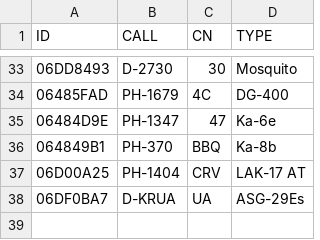
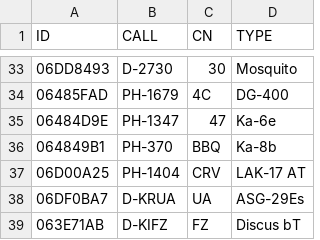
Before and after one commit to GliderGeek/overlandvliegen-gozc, a CSV file: glidertracker.csv, drawn as a sheet; only a part is shown, gaps mark what is left out.

Commit message:
Add Discus bT D-KIFZ

```diff
--- a/glidertracker.csv
+++ b/glidertracker.csv
@@ -38 +38,2 @@ ID,CALL,CN,TYPE
 06DF0BA7,D-KRUA,UA,ASG-29Es
+063E71AB,D-KIFZ,FZ,Discus bT
```
Also changed, not shown: planes.csv, 1 other file.
